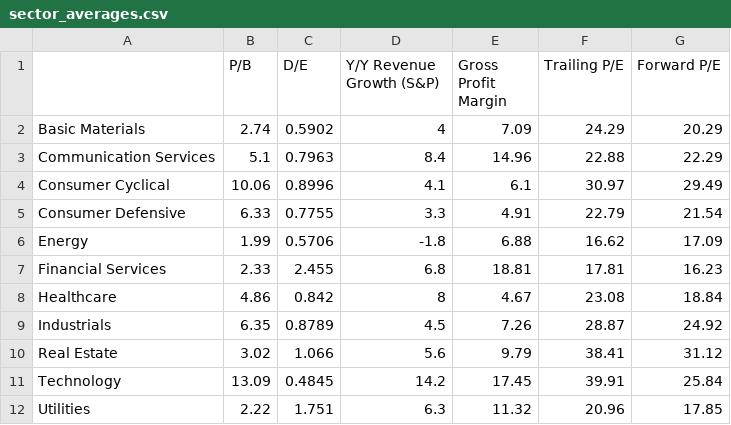
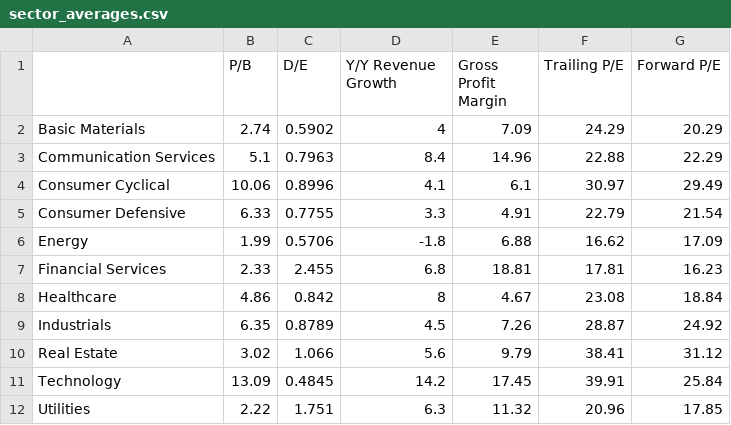
Before and after one commit to JustinWoo20/stock-screener, a CSV file: data/sector_averages.csv, drawn as a sheet.

```diff
--- a/data/sector_averages.csv
+++ b/data/sector_averages.csv
@@ -1,2 +1,2 @@
-,P/B,D/E,Y/Y Revenue Growth (S&P),Gross Profit Margin,Trailing P/E,Forward P/E
+,P/B,D/E,Y/Y Revenue Growth,Gross Profit Margin,Trailing P/E,Forward P/E
 Basic Materials,2.74,0.5902,4,7.09,24.29,20.29
```
Also changed, not shown: data/blank_templates/sector_labels.csv, 3 other files.
